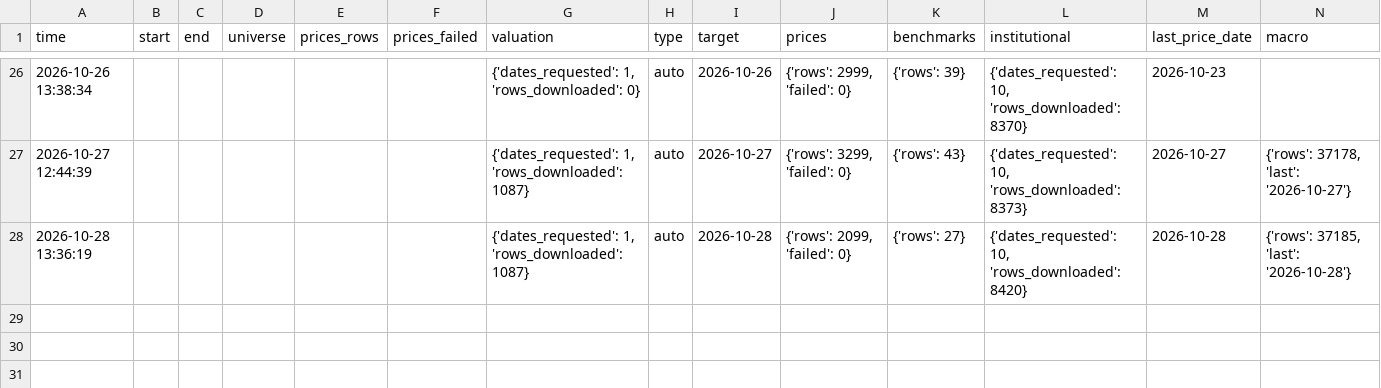
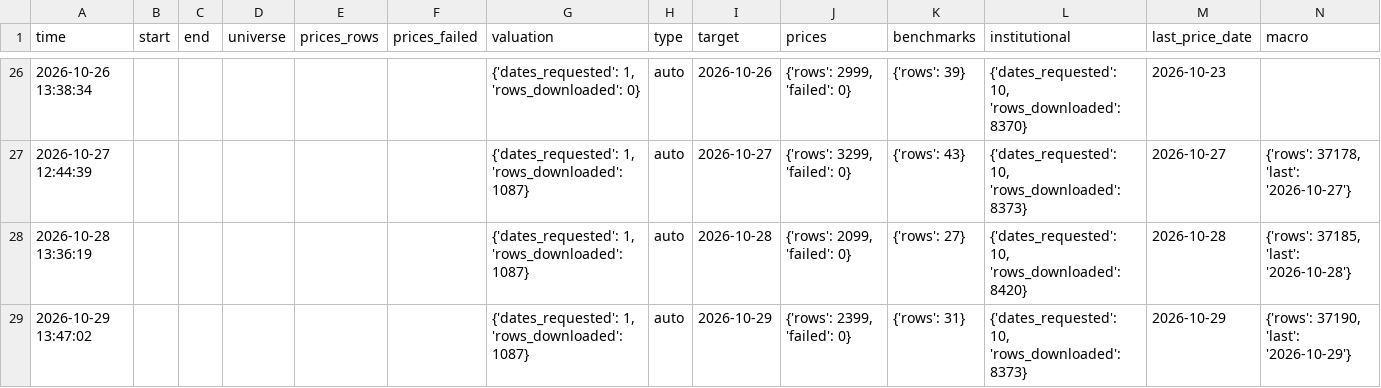
Before and after one commit to Hendrick0815/ESG_AI_Dashboard, a CSV file: data/processed/update_log.csv, drawn as a sheet; only a part is shown, gaps mark what is left out; the diff names each change by its address in the sheet, - before the commit and + after, or states it on an @@ line.

```diff
--- a/data/processed/update_log.csv
+++ b/data/processed/update_log.csv
+row 29: 2026-10-29 13:47:02 |  |  |  |  |  | {'dates_requested': 1, 'rows_downloaded': 1087} | auto | 2026-10-29 | {'rows': 2399, 'failed': 0} | {'rows': 31} | {'dates_requested': 10, 'rows_downloaded': 8373} | 2026-10-29 | {'rows': 37190, 'last': '2026-10-29'}
```
Also changed, not shown: data/processed/benchmarks.csv, 5 other files.
